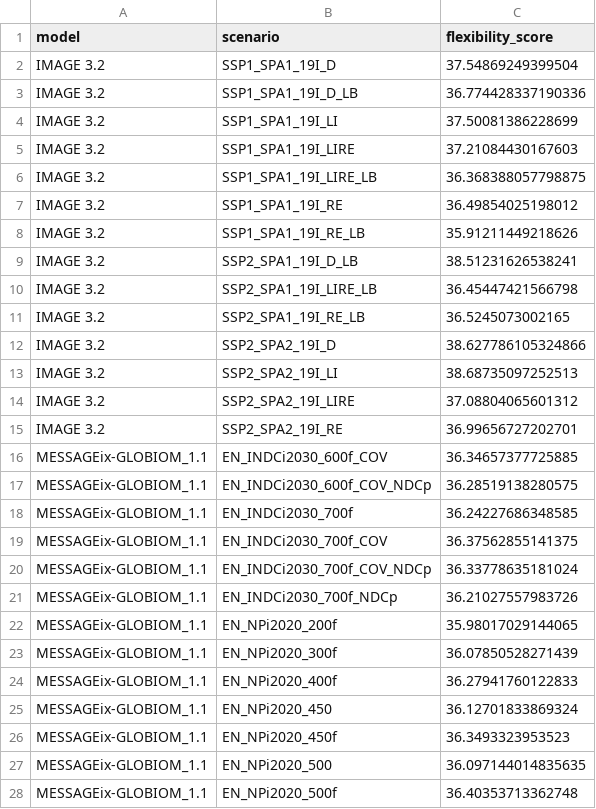
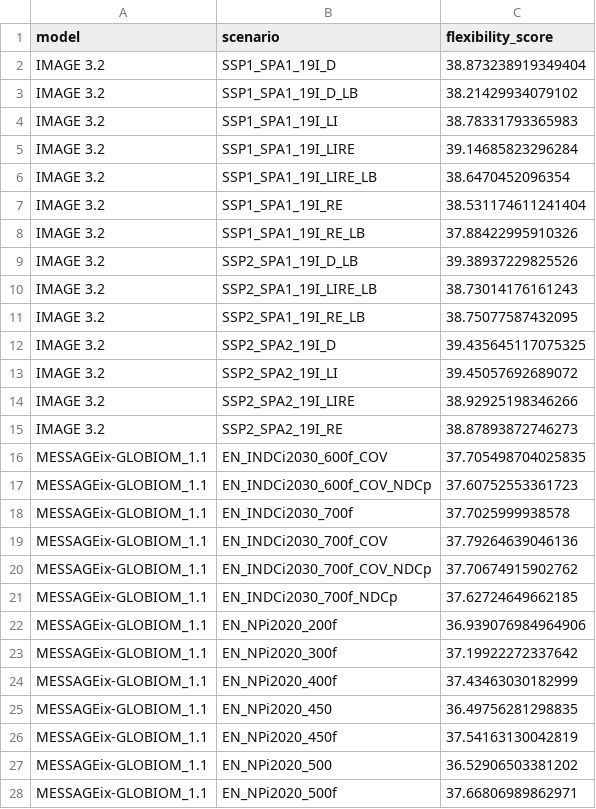
Before and after one commit to hamishbeath/IAMEE, a CSV file: outputs/flexibility_scores['C1', 'C2'].csv, drawn as a sheet; only a part is shown; the diff covers the shown part only.

```diff
--- a/outputs/flexibility_scores['C1', 'C2'].csv
+++ b/outputs/flexibility_scores['C1', 'C2'].csv
@@ -1,28 +1,28 @@
 model,scenario,flexibility_score
-IMAGE 3.2,SSP1_SPA1_19I_D,37.54869249399504
-IMAGE 3.2,SSP1_SPA1_19I_D_LB,36.774428337190336
-IMAGE 3.2,SSP1_SPA1_19I_LI,37.50081386228699
-IMAGE 3.2,SSP1_SPA1_19I_LIRE,37.21084430167603
-IMAGE 3.2,SSP1_SPA1_19I_LIRE_LB,36.368388057798875
-IMAGE 3.2,SSP1_SPA1_19I_RE,36.49854025198012
-IMAGE 3.2,SSP1_SPA1_19I_RE_LB,35.91211449218626
-IMAGE 3.2,SSP2_SPA1_19I_D_LB,38.51231626538241
-IMAGE 3.2,SSP2_SPA1_19I_LIRE_LB,36.45447421566798
-IMAGE 3.2,SSP2_SPA1_19I_RE_LB,36.5245073002165
-IMAGE 3.2,SSP2_SPA2_19I_D,38.627786105324866
-IMAGE 3.2,SSP2_SPA2_19I_LI,38.68735097252513
-IMAGE 3.2,SSP2_SPA2_19I_LIRE,37.08804065601312
-IMAGE 3.2,SSP2_SPA2_19I_RE,36.99656727202701
-MESSAGEix-GLOBIOM_1.1,EN_INDCi2030_600f_COV,36.34657377725885
-MESSAGEix-GLOBIOM_1.1,EN_INDCi2030_600f_COV_NDCp,36.28519138280575
-MESSAGEix-GLOBIOM_1.1,EN_INDCi2030_700f,36.24227686348585
-MESSAGEix-GLOBIOM_1.1,EN_INDCi2030_700f_COV,36.37562855141375
-MESSAGEix-GLOBIOM_1.1,EN_INDCi2030_700f_COV_NDCp,36.33778635181024
-MESSAGEix-GLOBIOM_1.1,EN_INDCi2030_700f_NDCp,36.21027557983726
-MESSAGEix-GLOBIOM_1.1,EN_NPi2020_200f,35.98017029144065
-MESSAGEix-GLOBIOM_1.1,EN_NPi2020_300f,36.07850528271439
-MESSAGEix-GLOBIOM_1.1,EN_NPi2020_400f,36.27941760122833
-MESSAGEix-GLOBIOM_1.1,EN_NPi2020_450,36.12701833869324
-MESSAGEix-GLOBIOM_1.1,EN_NPi2020_450f,36.3493323953523
-MESSAGEix-GLOBIOM_1.1,EN_NPi2020_500,36.097144014835635
-MESSAGEix-GLOBIOM_1.1,EN_NPi2020_500f,36.40353713362748
+IMAGE 3.2,SSP1_SPA1_19I_D,38.873238919349404
+IMAGE 3.2,SSP1_SPA1_19I_D_LB,38.21429934079102
+IMAGE 3.2,SSP1_SPA1_19I_LI,38.78331793365983
+IMAGE 3.2,SSP1_SPA1_19I_LIRE,39.14685823296284
+IMAGE 3.2,SSP1_SPA1_19I_LIRE_LB,38.6470452096354
+IMAGE 3.2,SSP1_SPA1_19I_RE,38.531174611241404
+IMAGE 3.2,SSP1_SPA1_19I_RE_LB,37.88422995910326
+IMAGE 3.2,SSP2_SPA1_19I_D_LB,39.38937229825526
+IMAGE 3.2,SSP2_SPA1_19I_LIRE_LB,38.73014176161243
+IMAGE 3.2,SSP2_SPA1_19I_RE_LB,38.75077587432095
+IMAGE 3.2,SSP2_SPA2_19I_D,39.435645117075325
+IMAGE 3.2,SSP2_SPA2_19I_LI,39.45057692689072
+IMAGE 3.2,SSP2_SPA2_19I_LIRE,38.92925198346266
+IMAGE 3.2,SSP2_SPA2_19I_RE,38.87893872746273
+MESSAGEix-GLOBIOM_1.1,EN_INDCi2030_600f_COV,37.705498704025835
+MESSAGEix-GLOBIOM_1.1,EN_INDCi2030_600f_COV_NDCp,37.60752553361723
+MESSAGEix-GLOBIOM_1.1,EN_INDCi2030_700f,37.7025999938578
+MESSAGEix-GLOBIOM_1.1,EN_INDCi2030_700f_COV,37.79264639046136
+MESSAGEix-GLOBIOM_1.1,EN_INDCi2030_700f_COV_NDCp,37.70674915902762
+MESSAGEix-GLOBIOM_1.1,EN_INDCi2030_700f_NDCp,37.62724649662185
+MESSAGEix-GLOBIOM_1.1,EN_NPi2020_200f,36.939076984964906
+MESSAGEix-GLOBIOM_1.1,EN_NPi2020_300f,37.19922272337642
+MESSAGEix-GLOBIOM_1.1,EN_NPi2020_400f,37.43463030182999
+MESSAGEix-GLOBIOM_1.1,EN_NPi2020_450,36.49756281298835
+MESSAGEix-GLOBIOM_1.1,EN_NPi2020_450f,37.54163130042819
+MESSAGEix-GLOBIOM_1.1,EN_NPi2020_500,36.52906503381202
+MESSAGEix-GLOBIOM_1.1,EN_NPi2020_500f,37.66806989862971
```
Also changed, not shown: 77 edited cells elsewhere in this file, outputs/clustered_scores['C1', 'C2'].csv, outputs/environmental_scores['C1', 'C2'].csv, 13 other files.
